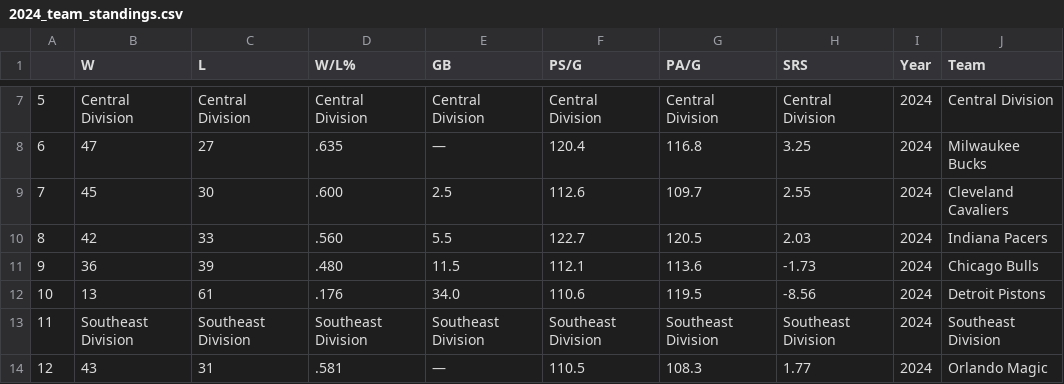
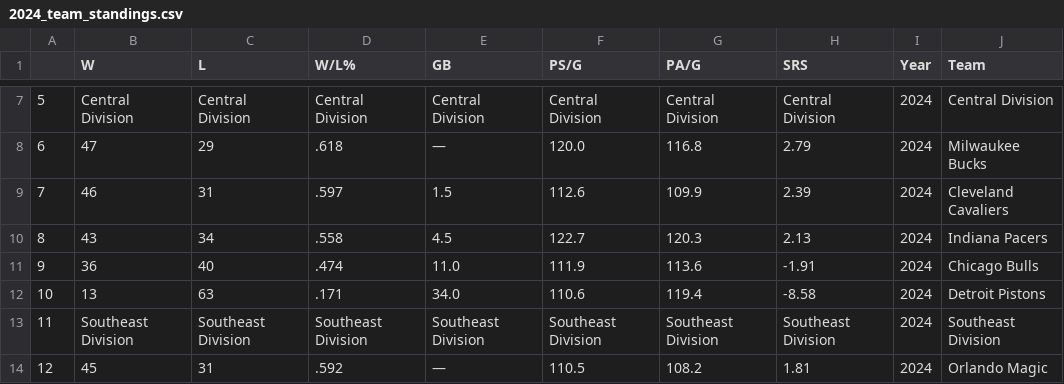
Before and after one commit to Pandabear-67/MVP_Predictor, a CSV file: team_standings/2024_team_standings.csv, drawn as a sheet; only a part is shown, gaps mark what is left out; the diff covers the shown part only.

```diff
--- a/team_standings/2024_team_standings.csv
+++ b/team_standings/2024_team_standings.csv
@@ -7,8 +7,8 @@
 5,Central Division,Central Division,Central Division,Central Division,Central Division,Central Division,Central Division,2024,Central Division
-6,47,27,.635,—,120.4,116.8,3.25,2024,Milwaukee Bucks
-7,45,30,.600,2.5,112.6,109.7,2.55,2024,Cleveland Cavaliers
-8,42,33,.560,5.5,122.7,120.5,2.03,2024,Indiana Pacers
-9,36,39,.480,11.5,112.1,113.6,-1.73,2024,Chicago Bulls
-10,13,61,.176,34.0,110.6,119.5,-8.56,2024,Detroit Pistons
+6,47,29,.618,—,120.0,116.8,2.79,2024,Milwaukee Bucks
+7,46,31,.597,1.5,112.6,109.9,2.39,2024,Cleveland Cavaliers
+8,43,34,.558,4.5,122.7,120.3,2.13,2024,Indiana Pacers
+9,36,40,.474,11.0,111.9,113.6,-1.91,2024,Chicago Bulls
+10,13,63,.171,34.0,110.6,119.4,-8.58,2024,Detroit Pistons
 11,Southeast Division,Southeast Division,Southeast Division,Southeast Division,Southeast Division,Southeast Division,Southeast Division,2024,Southeast Division
-12,43,31,.581,—,110.5,108.3,1.77,2024,Orlando Magic
+12,45,31,.592,—,110.5,108.2,1.81,2024,Orlando Magic
```
Also changed, not shown: 148 edited cells elsewhere in this file, 2024_stats.csv, RF_predictions.csv, 9 other files.
